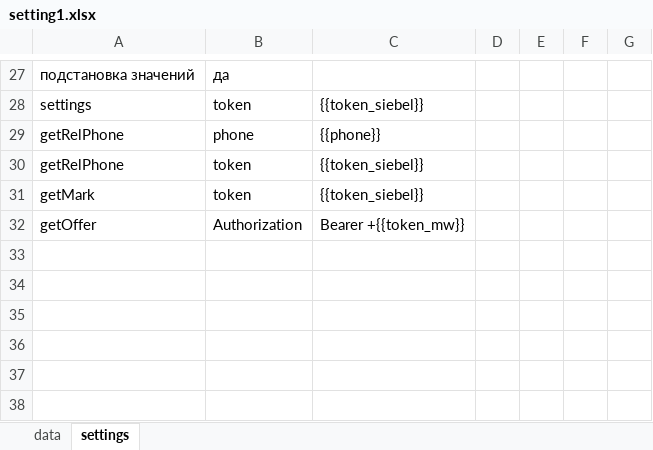
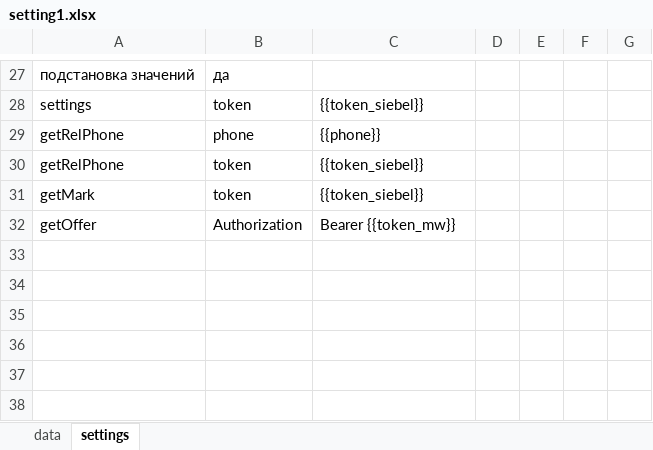
Before and after one commit to serg-yalosovetsky/middleware_script, an Excel workbook: setting1.xlsx, sheet settings, drawn as a sheet; only a part is shown, gaps mark what is left out; values as stored, in another font and other column widths than the file's, no borders; the diff names each change by its address in the sheet, - before the commit and + after, or states it on an @@ line.

```diff
--- a/setting1.xlsx (sheet settings)
+++ b/setting1.xlsx (sheet settings)
-C32: Bearer +{{token_mw}}
+C32: Bearer {{token_mw}}
```
Also changed, not shown: 1 other file.
